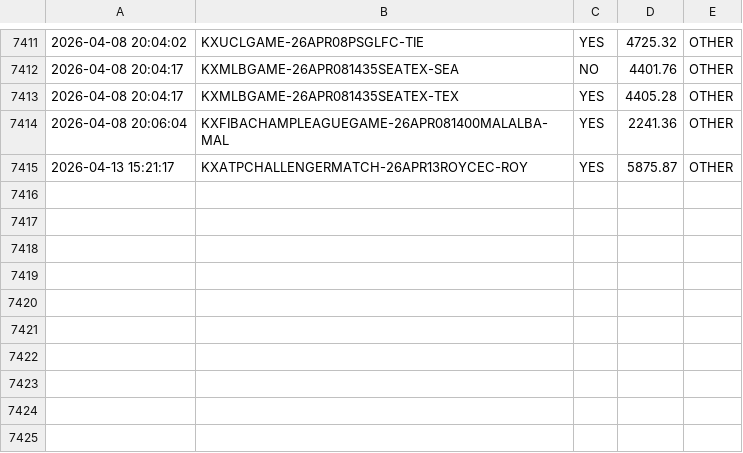
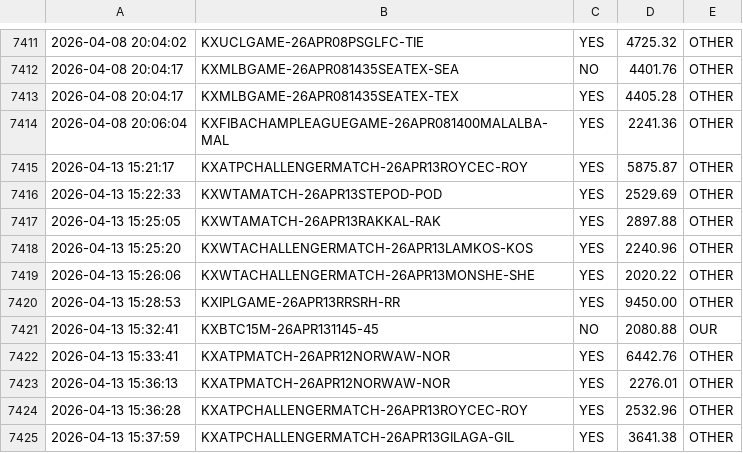
Before and after one commit to KeiserSoze222/Openclaw, a CSV file: whale_log.csv, drawn as a sheet; only a part is shown, gaps mark what is left out; the diff names each change by its address in the sheet, - before the commit and + after, or states it on an @@ line.

```diff
--- a/whale_log.csv
+++ b/whale_log.csv
+row 7416: 2026-04-13 15:22:33 | KXWTAMATCH-26APR13STEPOD-POD | YES | 2529.69 | OTHER
+row 7417: 2026-04-13 15:25:05 | KXWTAMATCH-26APR13RAKKAL-RAK | YES | 2897.88 | OTHER
+row 7418: 2026-04-13 15:25:20 | KXWTACHALLENGERMATCH-26APR13LAMKOS-KOS | YES | 2240.96 | OTHER
+row 7419: 2026-04-13 15:26:06 | KXWTACHALLENGERMATCH-26APR13MONSHE-SHE | YES | 2020.22 | OTHER
+row 7420: 2026-04-13 15:28:53 | KXIPLGAME-26APR13RRSRH-RR | YES | 9450.00 | OTHER
+row 7421: 2026-04-13 15:32:41 | KXBTC15M-26APR131145-45 | NO | 2080.88 | OUR
+row 7422: 2026-04-13 15:33:41 | KXATPMATCH-26APR12NORWAW-NOR | YES | 6442.76 | OTHER
+row 7423: 2026-04-13 15:36:13 | KXATPMATCH-26APR12NORWAW-NOR | YES | 2276.01 | OTHER
+row 7424: 2026-04-13 15:36:28 | KXATPCHALLENGERMATCH-26APR13ROYCEC-ROY | YES | 2532.96 | OTHER
+row 7425: 2026-04-13 15:37:59 | KXATPCHALLENGERMATCH-26APR13GILAGA-GIL | YES | 3641.38 | OTHER
```
Also changed, not shown: 11 other files.
